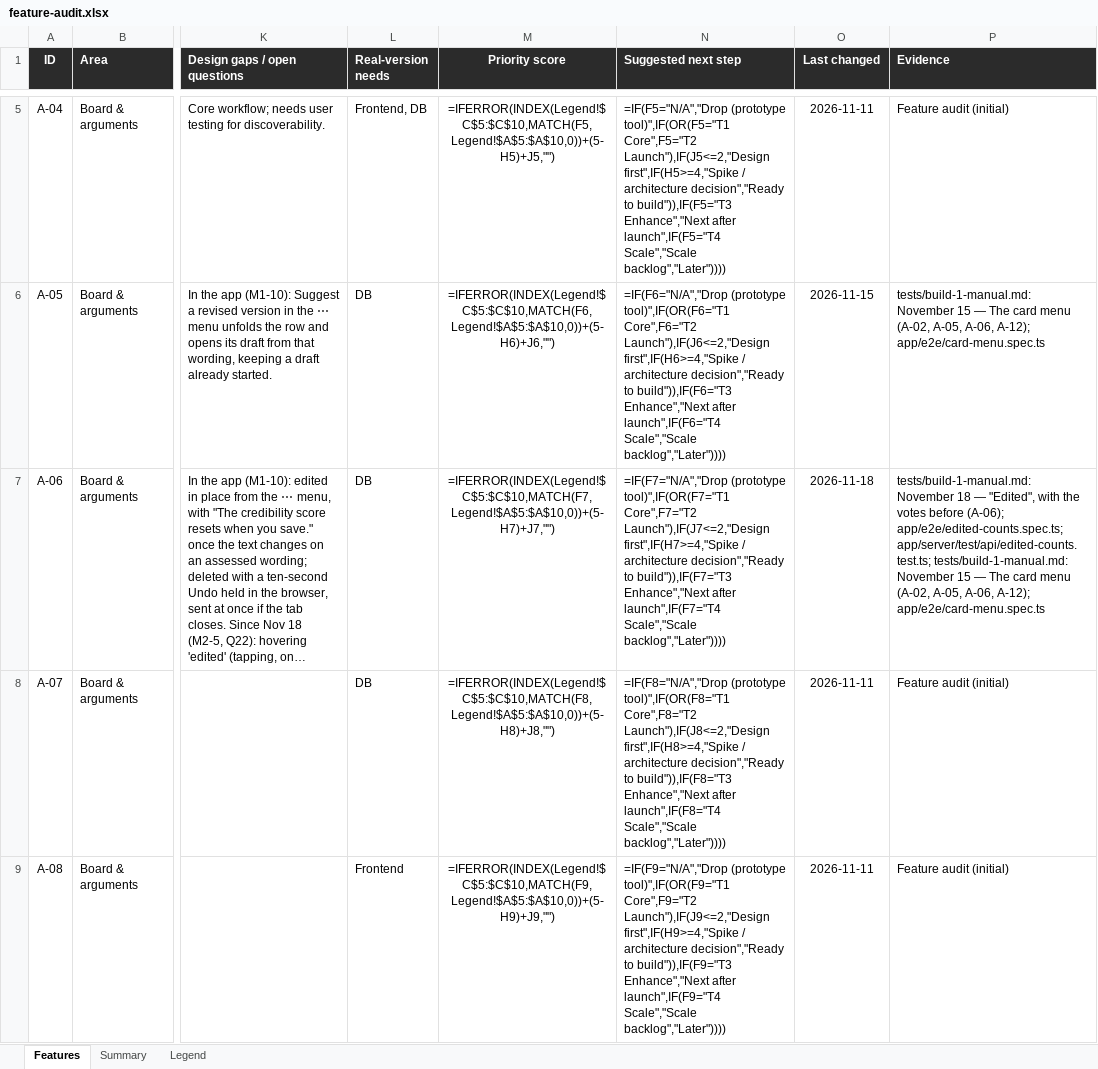
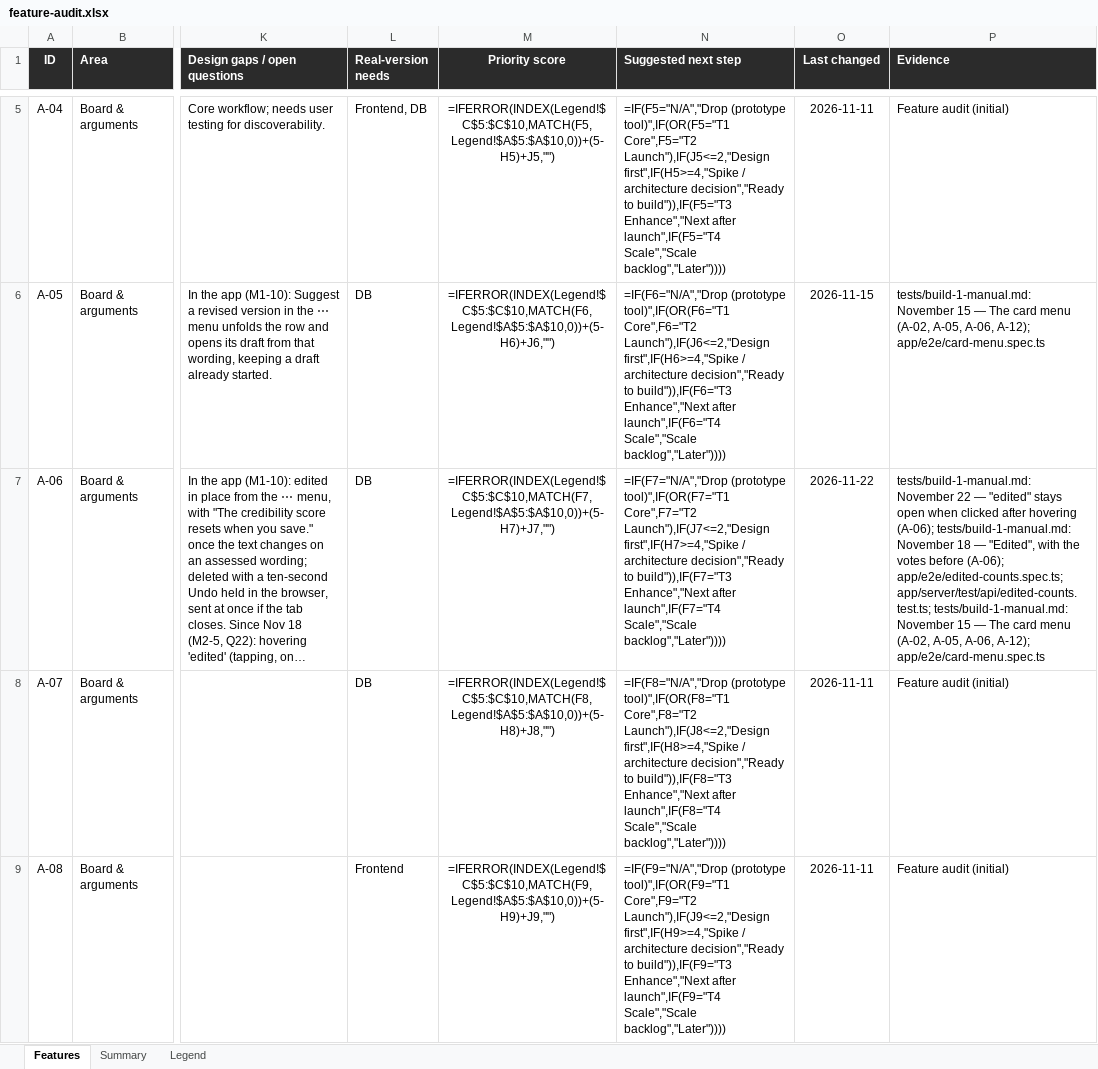
Before and after one commit to building-with-ai-f26/kfl8095-steelman, an Excel workbook: plans/feature-audit.xlsx, sheet Features, drawn as a sheet; only a part is shown, gaps mark what is left out; long unchanged cells end in …; values as stored, in another font and other column widths than the file's, no borders; formulas without a stored value are shown as written; conditional formats not drawn; the diff names each change by its address in the sheet, - before the commit and + after, or states it on an @@ line.

```diff
--- a/plans/feature-audit.xlsx (sheet Features)
+++ b/plans/feature-audit.xlsx (sheet Features)
-O7 (Last changed): 2026-11-18
+O7 (Last changed): 2026-11-22
-P7 (Evidence): tests/build-1-manual.md: November 18 —…
+P7 (Evidence): tests/build-1-manual.md: November 22 — "edited" stays open when clicked after hovering (A-06); tests/build-1-manual.md: November 18 —…
```
Also changed, not shown: 4 other files.
